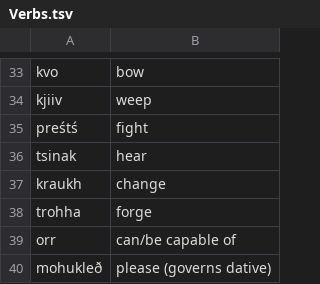
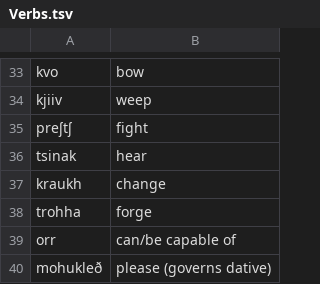
Before and after one commit to the-nick-of-time/Dwarvish, a TSV file: corpus/Verbs.tsv, drawn as a sheet; only a part is shown, gaps mark what is left out; the diff covers the shown part only.

```diff
--- a/corpus/Verbs.tsv
+++ b/corpus/Verbs.tsv
@@ -34,3 +34,3 @@ kvo	bow
 kjiiv	weep
-preśtś	fight
+preʃtʃ	fight
 tsinak	hear
```
Also changed, not shown: 8 edited cells elsewhere in this file, corpus/Adjectives.tsv, corpus/Nouns.tsv, 5 other files.
